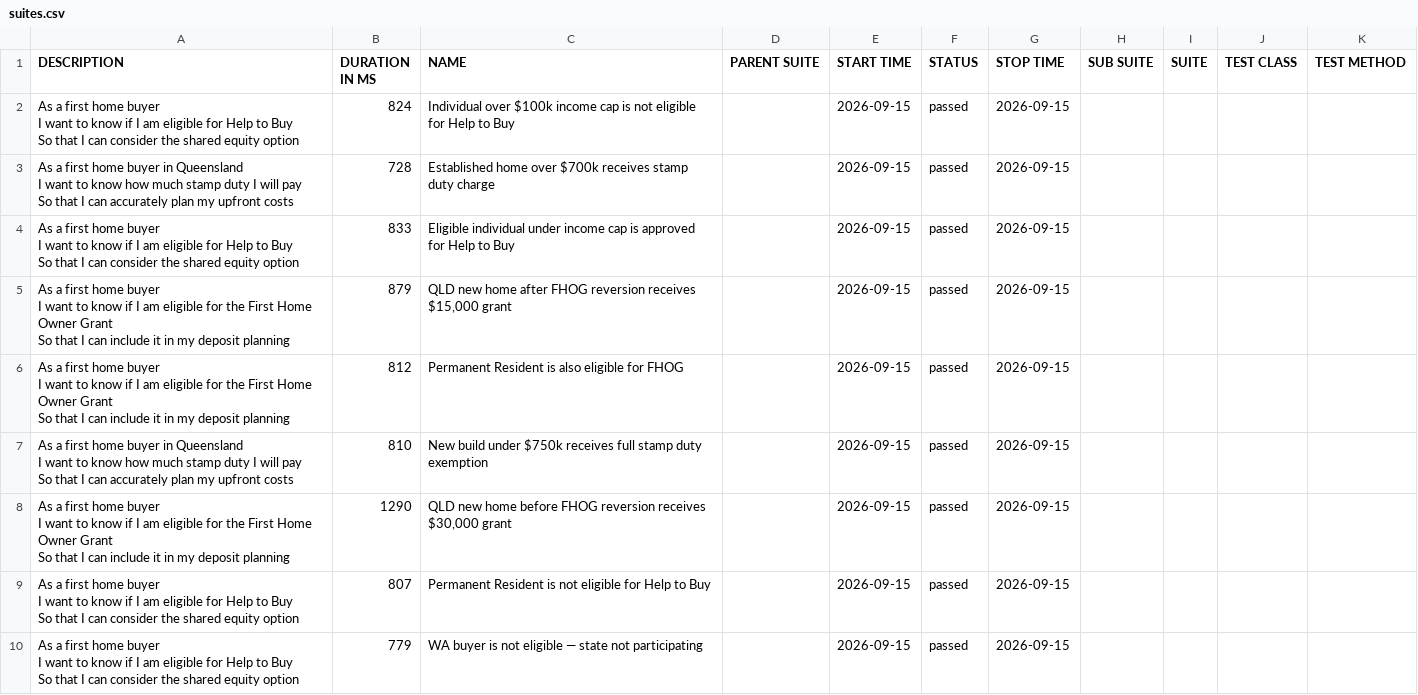
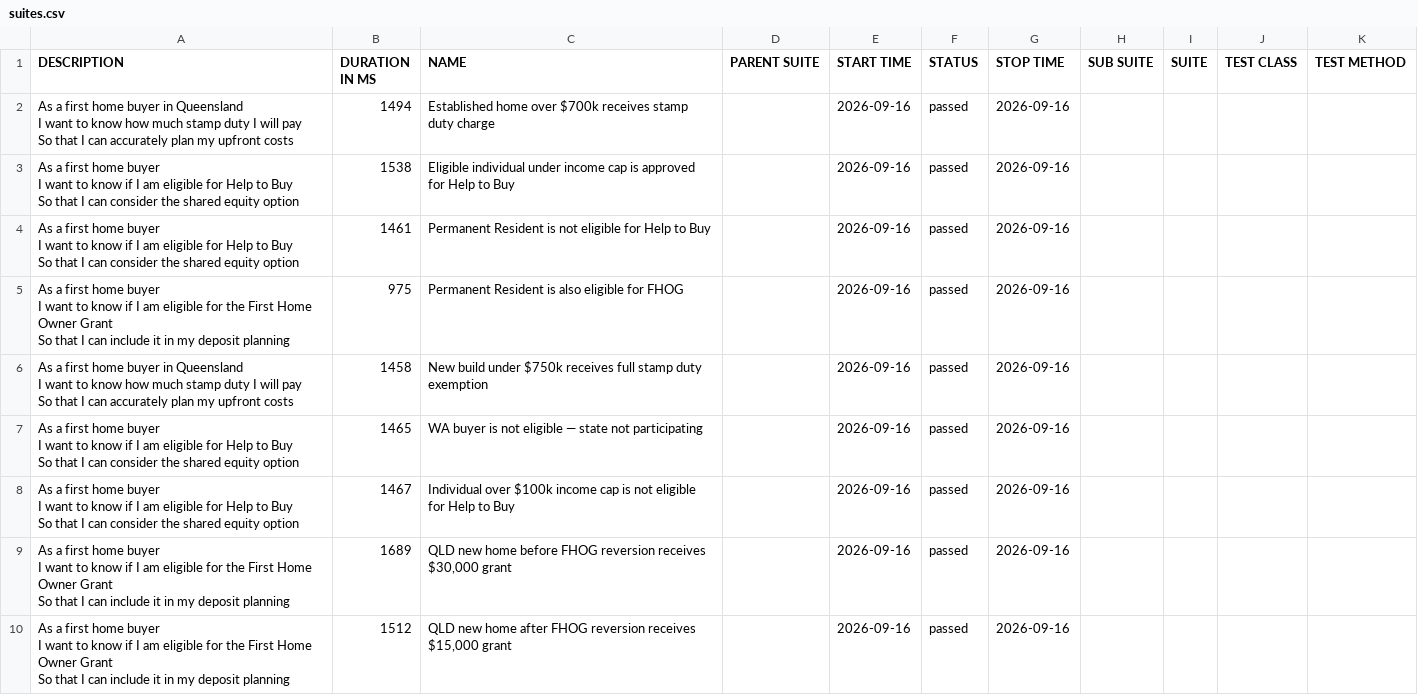
Before and after one commit to imon-buragohain/myfingoal-automation, a CSV file: latest/data/suites.csv, drawn as a sheet.

```diff
--- a/latest/data/suites.csv
+++ b/latest/data/suites.csv
@@ -1,28 +1,28 @@
 "DESCRIPTION","DURATION IN MS","NAME","PARENT SUITE","START TIME","STATUS","STOP TIME","SUB SUITE","SUITE","TEST CLASS","TEST METHOD"
-"As a first home buyer
-  I want to know if I am eligible for Help to Buy
-  So that I can consider the shared equity option","824","Individual over $100k income cap is not eligible for Help to Buy","","2026-09-15","passed","2026-09-15","","","",""
-"As a first home buyer in Queensland
-  I want to know how much stamp duty I will pay
-  So that I can accurately plan my upfront costs","728","Established home over $700k receives stamp duty charge","","2026-09-15","passed","2026-09-15","","","",""
-"As a first home buyer
-  I want to know if I am eligible for Help to Buy
-  So that I can consider the shared equity option","833","Eligible individual under income cap is approved for Help to Buy","","2026-09-15","passed","2026-09-15","","","",""
-"As a first home buyer
-  I want to know if I am eligible for the First Home Owner Grant
-  So that I can include it in my deposit planning","879","QLD new home after FHOG reversion receives $15,000 grant","","2026-09-15","passed","2026-09-15","","","",""
-"As a first home buyer
-  I want to know if I am eligible for the First Home Owner Grant
-  So that I can include it in my deposit planning","812","Permanent Resident is also eligible for FHOG","","2026-09-15","passed","2026-09-15","","","",""
-"As a first home buyer in Queensland
-  I want to know how much stamp duty I will pay
-  So that I can accurately plan my upfront costs","810","New build under $750k receives full stamp duty exemption","","2026-09-15","passed","2026-09-15","","","",""
-"As a first home buyer
-  I want to know if I am eligible for the First Home Owner Grant
-  So that I can include it in my deposit planning","1290","QLD new home before FHOG reversion receives $30,000 grant","","2026-09-15","passed","2026-09-15","","","",""
-"As a first home buyer
-  I want to know if I am eligible for Help to Buy
-  So that I can consider the shared equity option","807","Permanent Resident is not eligible for Help to Buy","","2026-09-15","passed","2026-09-15","","","",""
-"As a first home buyer
-  I want to know if I am eligible for Help to Buy
-  So that I can consider the shared equity option","779","WA buyer is not eligible — state not participating","","2026-09-15","passed","2026-09-15","","","",""
+"As a first home buyer in Queensland
+  I want to know how much stamp duty I will pay
+  So that I can accurately plan my upfront costs","1494","Established home over $700k receives stamp duty charge","","2026-09-16","passed","2026-09-16","","","",""
+"As a first home buyer
+  I want to know if I am eligible for Help to Buy
+  So that I can consider the shared equity option","1538","Eligible individual under income cap is approved for Help to Buy","","2026-09-16","passed","2026-09-16","","","",""
+"As a first home buyer
+  I want to know if I am eligible for Help to Buy
+  So that I can consider the shared equity option","1461","Permanent Resident is not eligible for Help to Buy","","2026-09-16","passed","2026-09-16","","","",""
+"As a first home buyer
+  I want to know if I am eligible for the First Home Owner Grant
+  So that I can include it in my deposit planning","975","Permanent Resident is also eligible for FHOG","","2026-09-16","passed","2026-09-16","","","",""
+"As a first home buyer in Queensland
+  I want to know how much stamp duty I will pay
+  So that I can accurately plan my upfront costs","1458","New build under $750k receives full stamp duty exemption","","2026-09-16","passed","2026-09-16","","","",""
+"As a first home buyer
+  I want to know if I am eligible for Help to Buy
+  So that I can consider the shared equity option","1465","WA buyer is not eligible — state not participating","","2026-09-16","passed","2026-09-16","","","",""
+"As a first home buyer
+  I want to know if I am eligible for Help to Buy
+  So that I can consider the shared equity option","1467","Individual over $100k income cap is not eligible for Help to Buy","","2026-09-16","passed","2026-09-16","","","",""
+"As a first home buyer
+  I want to know if I am eligible for the First Home Owner Grant
+  So that I can include it in my deposit planning","1689","QLD new home before FHOG reversion receives $30,000 grant","","2026-09-16","passed","2026-09-16","","","",""
+"As a first home buyer
+  I want to know if I am eligible for the First Home Owner Grant
+  So that I can include it in my deposit planning","1512","QLD new home after FHOG reversion receives $15,000 grant","","2026-09-16","passed","2026-09-16","","","",""
```
Also changed, not shown: 33 other files.
